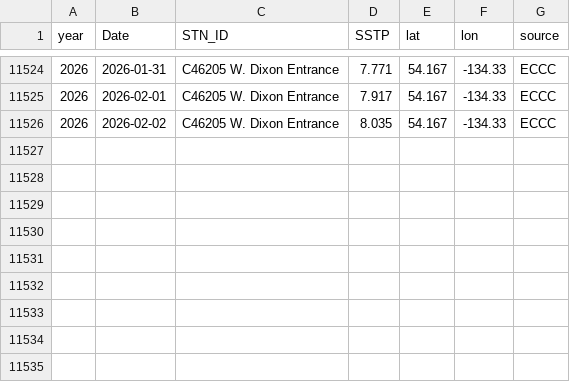
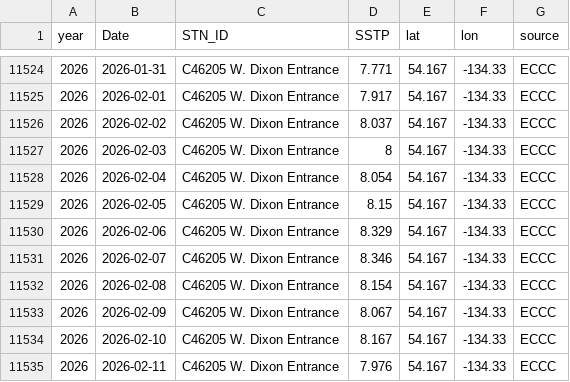
Before and after one commit to IOS-OSD-DPG/Pacific_SST_Monitoring, a CSV file: data/buoy_ST_daily/ECCC_Buoy_ST_Daily_Avg_C46205_W_Dixon_Entrance.csv, drawn as a sheet; only a part is shown, gaps mark what is left out.

```diff
--- a/data/buoy_ST_daily/ECCC_Buoy_ST_Daily_Avg_C46205_W_Dixon_Entrance.csv
+++ b/data/buoy_ST_daily/ECCC_Buoy_ST_Daily_Avg_C46205_W_Dixon_Entrance.csv
@@ -11525,2 +11525,11 @@
 2026,2026-02-01,"C46205 W. Dixon Entrance",7.917,54.167,-134.33,"ECCC"
-2026,2026-02-02,"C46205 W. Dixon Entrance",8.035,54.167,-134.33,"ECCC"
+2026,2026-02-02,"C46205 W. Dixon Entrance",8.037,54.167,-134.33,"ECCC"
+2026,2026-02-03,"C46205 W. Dixon Entrance",8,54.167,-134.33,"ECCC"
+2026,2026-02-04,"C46205 W. Dixon Entrance",8.054,54.167,-134.33,"ECCC"
+2026,2026-02-05,"C46205 W. Dixon Entrance",8.15,54.167,-134.33,"ECCC"
+2026,2026-02-06,"C46205 W. Dixon Entrance",8.329,54.167,-134.33,"ECCC"
+2026,2026-02-07,"C46205 W. Dixon Entrance",8.346,54.167,-134.33,"ECCC"
+2026,2026-02-08,"C46205 W. Dixon Entrance",8.154,54.167,-134.33,"ECCC"
+2026,2026-02-09,"C46205 W. Dixon Entrance",8.067,54.167,-134.33,"ECCC"
+2026,2026-02-10,"C46205 W. Dixon Entrance",8.167,54.167,-134.33,"ECCC"
+2026,2026-02-11,"C46205 W. Dixon Entrance",7.976,54.167,-134.33,"ECCC"
```
Also changed, not shown: data/buoy_ST_daily/ECCC_Buoy_ST_Daily_Avg_C46145_Central_Dixon_Entrance.csv, data/buoy_ST_daily/ECCC_Buoy_ST_Daily_Avg_C46206_La_Perouse_Bank.csv, 29 other files.
